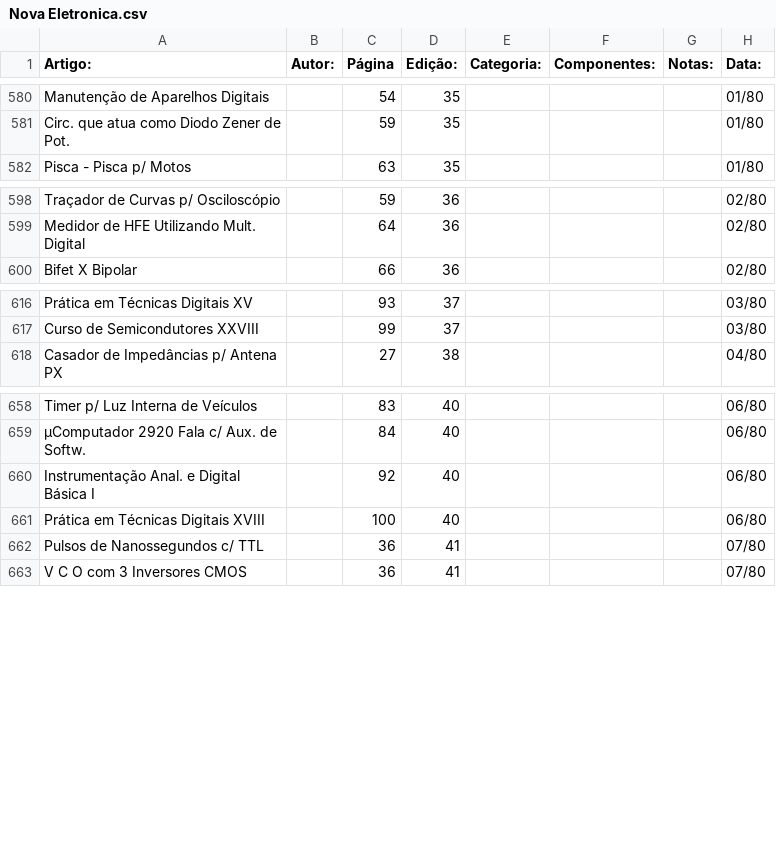
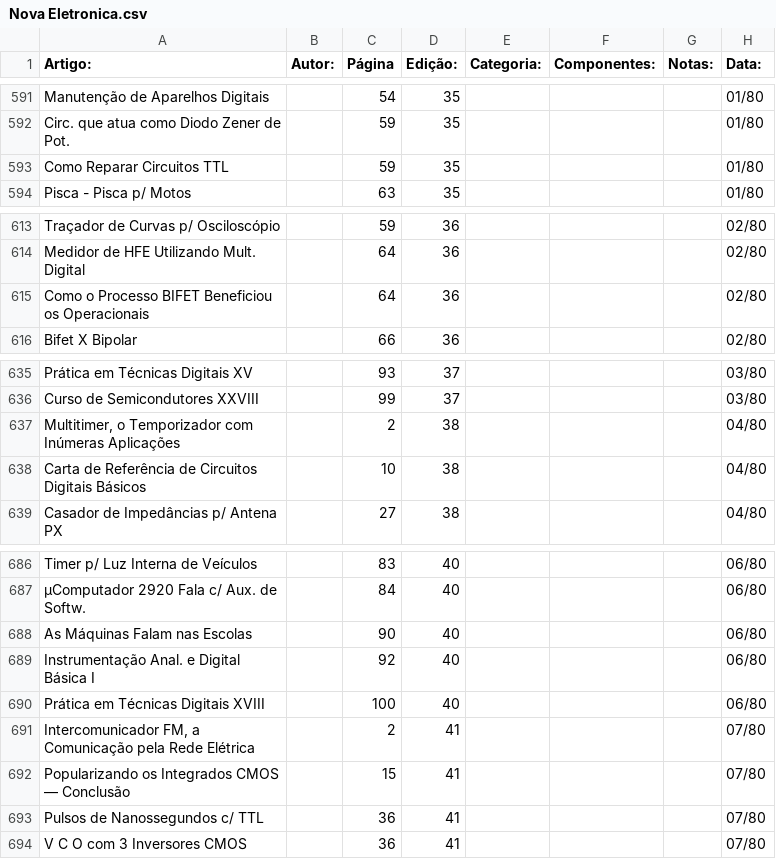
Before and after one commit to Pakequis/Indices_revistas_de_eletronica, a CSV file: Indices/Nova Eletronica.csv, drawn as a sheet; only a part is shown, gaps mark what is left out; the diff covers the shown part only; the diff names each change by its address in the sheet, - before the commit and + after, or states it on an @@ line.

```diff
--- a/Indices/Nova Eletronica.csv
+++ b/Indices/Nova Eletronica.csv
+row 593: Como Reparar Circuitos TTL |  | 59 | 35 |  |  |  | 01/80
+row 615: Como o Processo BIFET Beneficiou os Operacionais |  | 64 | 36 |  |  |  | 02/80
+row 637: Multitimer, o Temporizador com Inúmeras Aplicações |  | 2 | 38 |  |  |  | 04/80
+row 638: Carta de Referência de Circuitos Digitais Básicos |  | 10 | 38 |  |  |  | 04/80
+row 688: As Máquinas Falam nas Escolas |  | 90 | 40 |  |  |  | 06/80
+row 691: Intercomunicador FM, a Comunicação pela Rede Elétrica |  | 2 | 41 |  |  |  | 07/80
+row 692: Popularizando os Integrados CMOS — Conclusão |  | 15 | 41 |  |  |  | 07/80
```
Also changed, not shown: 31 added rows elsewhere in this file, 1 other file.
